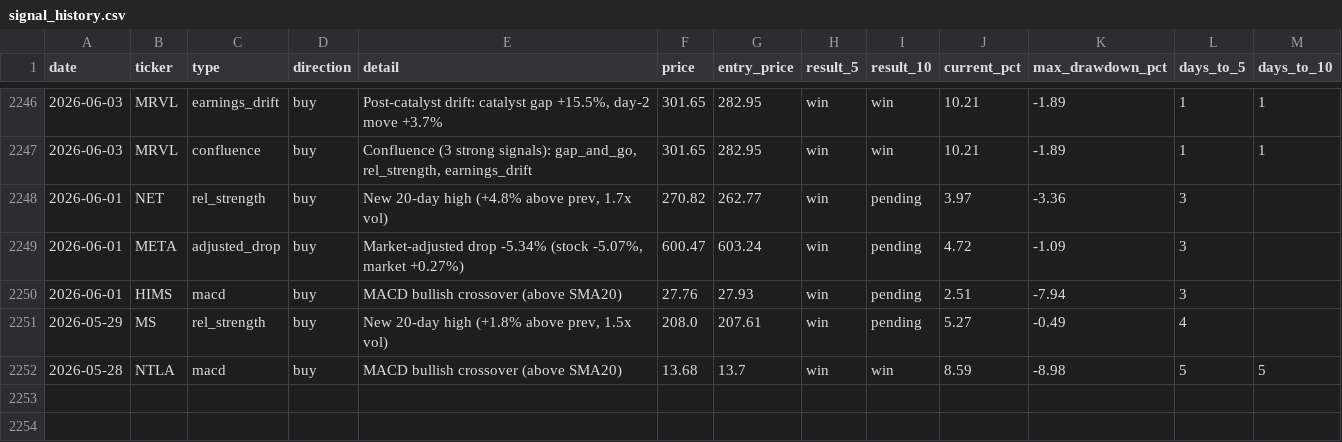
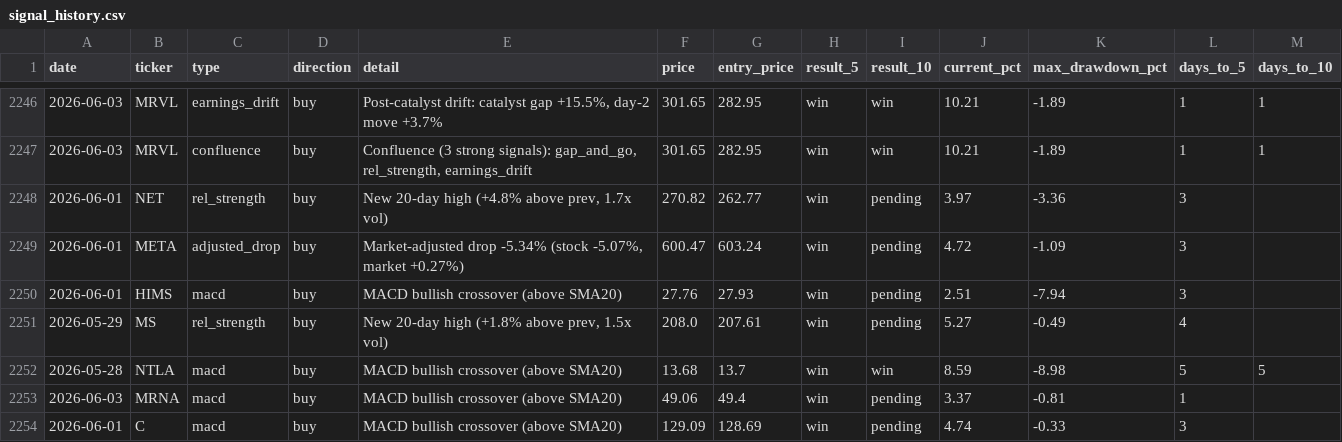
Before and after one commit to utoraman/rapidsift, a CSV file: data/signal_history.csv, drawn as a sheet; only a part is shown, gaps mark what is left out.

```diff
--- a/data/signal_history.csv
+++ b/data/signal_history.csv
@@ -2252 +2252,3 @@ date,ticker,type,direction,detail,price,entry_price,result_5,result_10,current_p
 2026-05-28,NTLA,macd,buy,MACD bullish crossover (above SMA20),13.68,13.7,win,win,8.59,-8.98,5,5
+2026-06-03,MRNA,macd,buy,MACD bullish crossover (above SMA20),49.06,49.4,win,pending,3.37,-0.81,1,
+2026-06-01,C,macd,buy,MACD bullish crossover (above SMA20),129.09,128.69,win,pending,4.74,-0.33,3,
```
Also changed, not shown: 2 other files.
